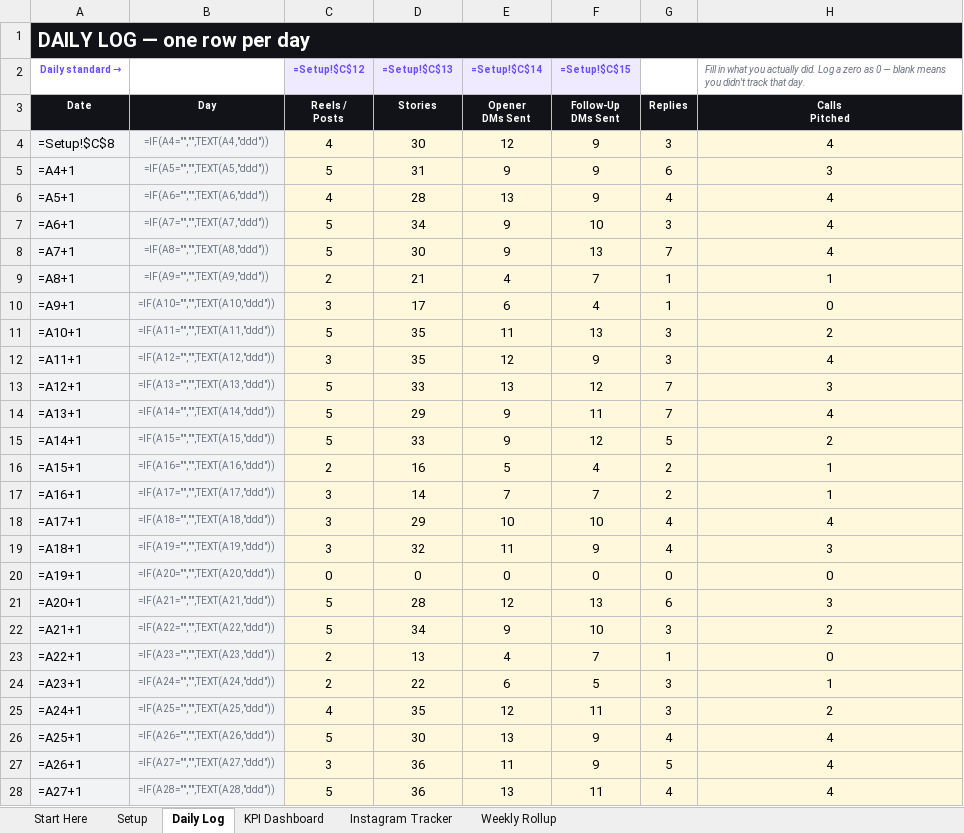
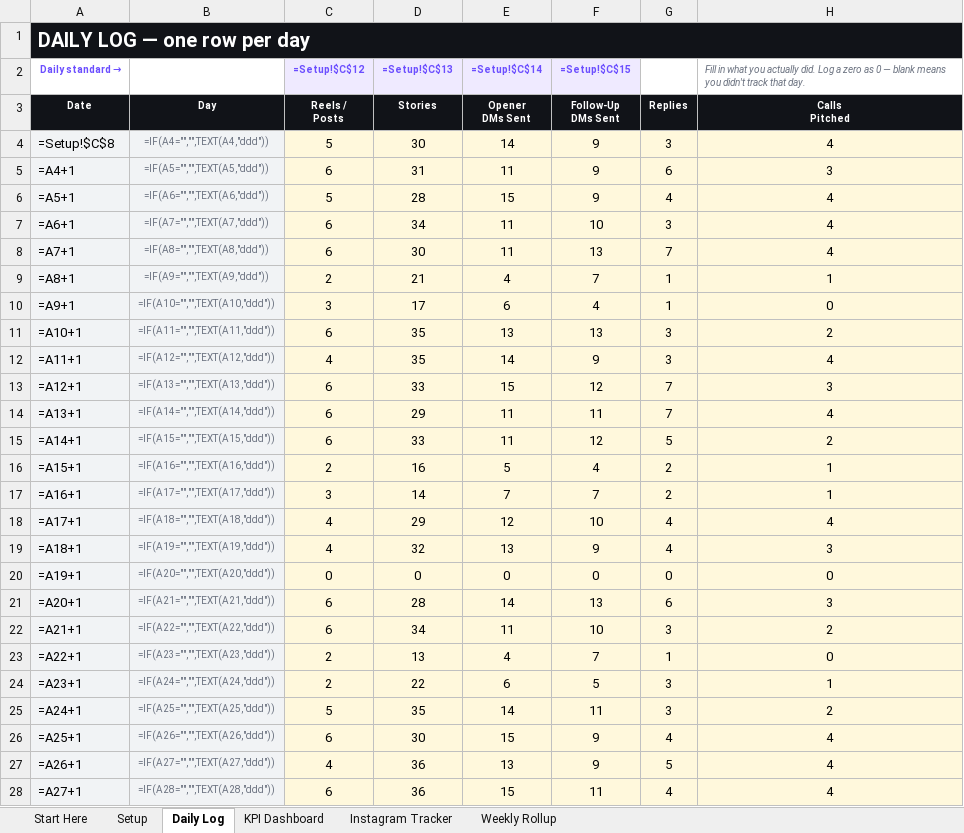
Before and after one commit to francisd7/The-Called, an Excel workbook: docs/The_Called_Client_Tracker_DEMO.xlsx, sheet Daily Log, drawn as a sheet; only a part is shown; values as stored, in another font and other column widths than the file's, no borders; formulas without a stored value are shown as written; conditional formats not drawn; the diff covers the shown part only; the diff names each change by its address in the sheet, - before the commit and + after, or states it on an @@ line.

```diff
--- a/docs/The_Called_Client_Tracker_DEMO.xlsx (sheet Daily Log)
+++ b/docs/The_Called_Client_Tracker_DEMO.xlsx (sheet Daily Log)
-C4 (Reels / Posts): 4
+C4 (Reels / Posts): 5
-E4 (Opener DMs Sent): 12
+E4 (Opener DMs Sent): 14
-C5 (Reels / Posts): 5
+C5 (Reels / Posts): 6
-E5 (Opener DMs Sent): 9
+E5 (Opener DMs Sent): 11
-C6 (Reels / Posts): 4
+C6 (Reels / Posts): 5
-E6 (Opener DMs Sent): 13
+E6 (Opener DMs Sent): 15
-C7:C8 (Reels / Posts): 5
+C7:C8 (Reels / Posts): 6
-E7:E8 (Opener DMs Sent): 9
+E7:E8 (Opener DMs Sent): 11
-C11 (Reels / Posts): 5
+C11 (Reels / Posts): 6
-E11 (Opener DMs Sent): 11
+E11 (Opener DMs Sent): 13
-C12 (Reels / Posts): 3
+C12 (Reels / Posts): 4
-E12 (Opener DMs Sent): 12
+E12 (Opener DMs Sent): 14
-C13:C15 (Reels / Posts): 5
+C13:C15 (Reels / Posts): 6
-E13 (Opener DMs Sent): 13
+E13 (Opener DMs Sent): 15
-E14:E15 (Opener DMs Sent): 9
+E14:E15 (Opener DMs Sent): 11
-C18:C19 (Reels / Posts): 3
+C18:C19 (Reels / Posts): 4
-E18 (Opener DMs Sent): 10
+E18 (Opener DMs Sent): 12
-E19 (Opener DMs Sent): 11
+E19 (Opener DMs Sent): 13
-C21:C22 (Reels / Posts): 5
+C21:C22 (Reels / Posts): 6
-E21 (Opener DMs Sent): 12
+E21 (Opener DMs Sent): 14
-E22 (Opener DMs Sent): 9
+E22 (Opener DMs Sent): 11
-C25 (Reels / Posts): 4
+C25 (Reels / Posts): 5
-E25 (Opener DMs Sent): 12
+E25 (Opener DMs Sent): 14
-C26 (Reels / Posts): 5
+C26 (Reels / Posts): 6
-E26 (Opener DMs Sent): 13
+E26 (Opener DMs Sent): 15
-C27 (Reels / Posts): 3
+C27 (Reels / Posts): 4
-E27 (Opener DMs Sent): 11
+E27 (Opener DMs Sent): 13
-C28 (Reels / Posts): 5
+C28 (Reels / Posts): 6
-E28 (Opener DMs Sent): 13
+E28 (Opener DMs Sent): 15
```
Also changed, not shown: 26 edited cells elsewhere in this sheet, 1 other file.
